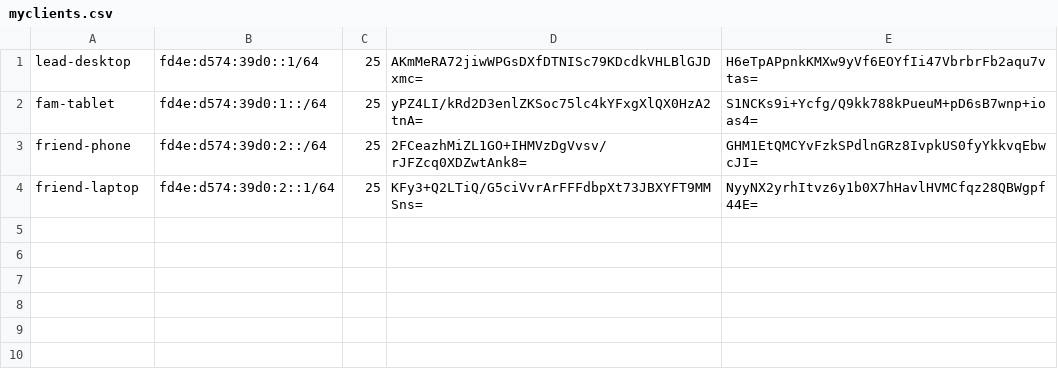
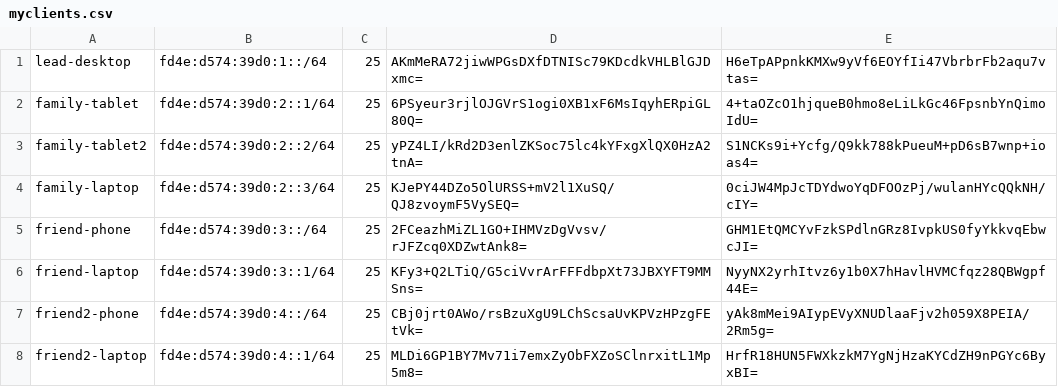
Before and after one commit to dkameoka/wg-client-server, a CSV file: examples/myclients.csv, drawn as a sheet.

Commit message:
docs: example: improve

```diff
--- a/examples/myclients.csv
+++ b/examples/myclients.csv
@@ -1,4 +1,8 @@
-lead-desktop,fd4e:d574:39d0::1/64,25,AKmMeRA72jiwWPGsDXfDTNISc79KDcdkVHLBlGJDxmc=,H6eTpAPpnkKMXw9yVf6EOYfIi47VbrbrFb2aqu7vtas=
-fam-tablet,fd4e:d574:39d0:1::/64,25,yPZ4LI/kRd2D3enlZKSoc75lc4kYFxgXlQX0HzA2tnA=,S1NCKs9i+Ycfg/Q9kk788kPueuM+pD6sB7wnp+ioas4=
-friend-phone,fd4e:d574:39d0:2::/64,25,2FCeazhMiZL1GO+IHMVzDgVvsv/rJFZcq0XDZwtAnk8=,GHM1EtQMCYvFzkSPdlnGRz8IvpkUS0fyYkkvqEbwcJI=
-friend-laptop,fd4e:d574:39d0:2::1/64,25,KFy3+Q2LTiQ/G5ciVvrArFFFdbpXt73JBXYFT9MMSns=,NyyNX2yrhItvz6y1b0X7hHavlHVMCfqz28QBWgpf44E=
+lead-desktop,fd4e:d574:39d0:1::/64,25,AKmMeRA72jiwWPGsDXfDTNISc79KDcdkVHLBlGJDxmc=,H6eTpAPpnkKMXw9yVf6EOYfIi47VbrbrFb2aqu7vtas=
+family-tablet,fd4e:d574:39d0:2::1/64,25,6PSyeur3rjlOJGVrS1ogi0XB1xF6MsIqyhERpiGL80Q=,4+taOZcO1hjqueB0hmo8eLiLkGc46FpsnbYnQimoIdU=
+family-tablet2,fd4e:d574:39d0:2::2/64,25,yPZ4LI/kRd2D3enlZKSoc75lc4kYFxgXlQX0HzA2tnA=,S1NCKs9i+Ycfg/Q9kk788kPueuM+pD6sB7wnp+ioas4=
+family-laptop,fd4e:d574:39d0:2::3/64,25,KJePY44DZo5OlURSS+mV2l1XuSQ/QJ8zvoymF5VySEQ=,0ciJW4MpJcTDYdwoYqDFOOzPj/wulanHYcQQkNH/cIY=
+friend-phone,fd4e:d574:39d0:3::/64,25,2FCeazhMiZL1GO+IHMVzDgVvsv/rJFZcq0XDZwtAnk8=,GHM1EtQMCYvFzkSPdlnGRz8IvpkUS0fyYkkvqEbwcJI=
+friend-laptop,fd4e:d574:39d0:3::1/64,25,KFy3+Q2LTiQ/G5ciVvrArFFFdbpXt73JBXYFT9MMSns=,NyyNX2yrhItvz6y1b0X7hHavlHVMCfqz28QBWgpf44E=
+friend2-phone,fd4e:d574:39d0:4::/64,25,CBj0jrt0AWo/rsBzuXgU9LChScsaUvKPVzHPzgFEtVk=,yAk8mMei9AIypEVyXNUDlaaFjv2h059X8PEIA/2Rm5g=
+friend2-laptop,fd4e:d574:39d0:4::1/64,25,MLDi6GP1BY7Mv71i7emxZyObFXZoSClnrxitL1Mp5m8=,HrfR18HUN5FWXkzkM7YgNjHzaKYCdZH9nPGYc6ByxBI=
```
Also changed, not shown: 17 other files.
